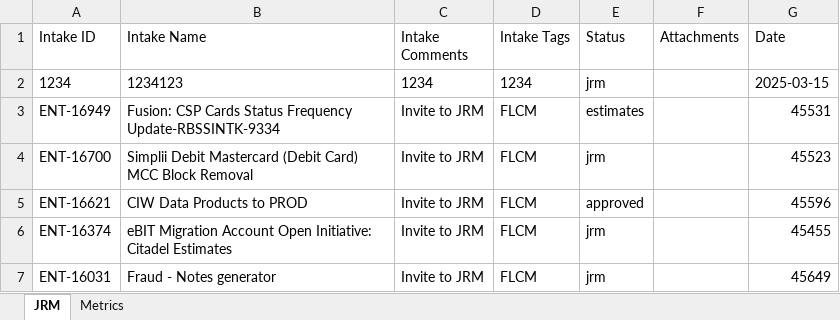
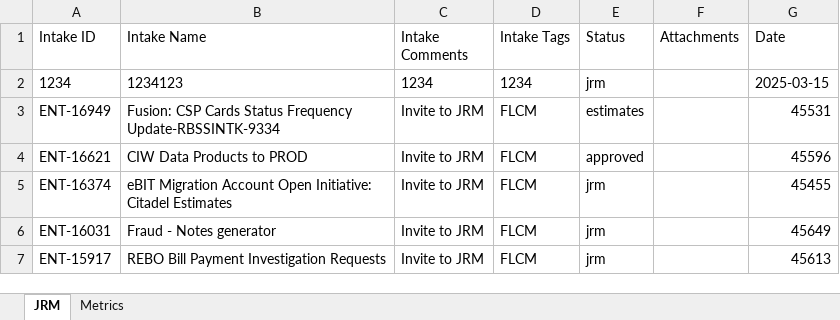
Before and after one commit to Parthiv18/intake, an Excel workbook: Intake_Database.xlsx, sheet JRM, drawn as a sheet; only a part is shown; the shorter side is filled out with more unchanged rows; values as stored, in another font and other column widths than the file's, no borders; the diff names each change by its address in the sheet, - before the commit and + after, or states it on an @@ line.

Commit message:
Delete card ENT-16700

```diff
--- a/Intake_Database.xlsx (sheet JRM)
+++ b/Intake_Database.xlsx (sheet JRM)
-row 4: ENT-16700 | Simplii Debit Mastercard (Debit Card) MCC Block Removal | Invite to JRM | FLCM | jrm |  | 45523
```
